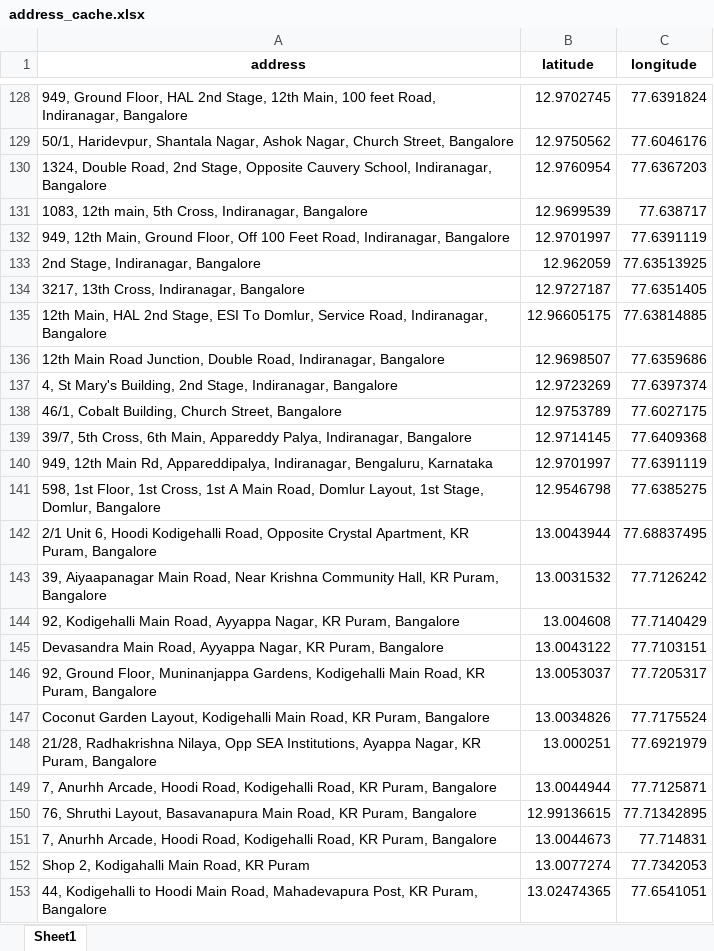
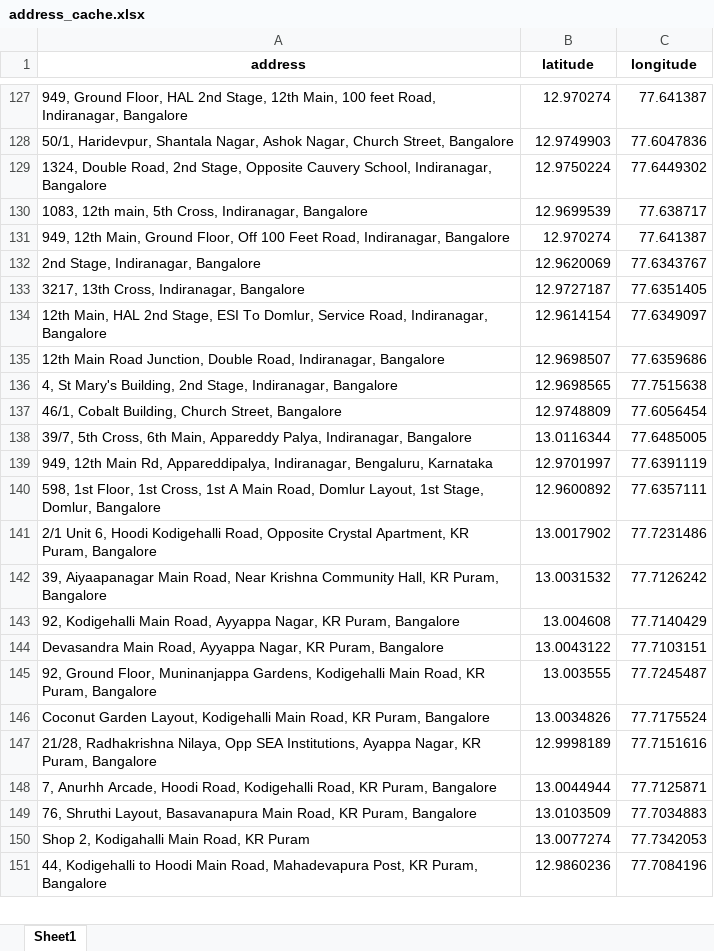
Before and after one commit to ChanBong/gshp_optimization, an Excel workbook: data/inter_iit_data/address_cache.xlsx, sheet Sheet1, drawn as a sheet; only a part is shown, gaps mark what is left out; values as stored, in another font and other column widths than the file's, no borders; removed rows and columns are numbered as before the commit, all else as after; the diff covers the shown part only; the diff names each change by its address in the sheet, - before the commit and + after, or states it on an @@ line.

```diff
--- a/data/inter_iit_data/address_cache.xlsx (sheet Sheet1)
+++ b/data/inter_iit_data/address_cache.xlsx (sheet Sheet1)
-B127 (latitude): 12.9702745
+B127 (latitude): 12.970274
-C127 (longitude): 77.6391824
+C127 (longitude): 77.641387
-B128 (latitude): 12.9750562
+B128 (latitude): 12.9749903
-C128 (longitude): 77.6046176
+C128 (longitude): 77.6047836
-B129 (latitude): 12.9760954
+B129 (latitude): 12.9750224
-C129 (longitude): 77.6367203
+C129 (longitude): 77.6449302
-B131 (latitude): 12.9701997
+B131 (latitude): 12.970274
-C131 (longitude): 77.6391119
+C131 (longitude): 77.641387
-B132 (latitude): 12.962059
+B132 (latitude): 12.9620069
-C132 (longitude): 77.63513925
+C132 (longitude): 77.6343767
-B134 (latitude): 12.96605175
+B134 (latitude): 12.9614154
-C134 (longitude): 77.63814885
+C134 (longitude): 77.6349097
-B136 (latitude): 12.9723269
+B136 (latitude): 12.9698565
-C136 (longitude): 77.6397374
+C136 (longitude): 77.7515638
-B137 (latitude): 12.9753789
+B137 (latitude): 12.9748809
-C137 (longitude): 77.6027175
+C137 (longitude): 77.6056454
-B138 (latitude): 12.9714145
+B138 (latitude): 13.0116344
-C138 (longitude): 77.6409368
+C138 (longitude): 77.6485005
-B140 (latitude): 12.9546798
+B140 (latitude): 12.9600892
-C140 (longitude): 77.6385275
+C140 (longitude): 77.6357111
-B141 (latitude): 13.0043944
+B141 (latitude): 13.0017902
-C141 (longitude): 77.68837495
+C141 (longitude): 77.7231486
-B145 (latitude): 13.0053037
+B145 (latitude): 13.003555
-C145 (longitude): 77.7205317
+C145 (longitude): 77.7245487
-B147 (latitude): 13.000251
+B147 (latitude): 12.9998189
-C147 (longitude): 77.6921979
+C147 (longitude): 77.7151616
-B149 (latitude): 12.99136615
+B149 (latitude): 13.0103509
-C149 (longitude): 77.71342895
+C149 (longitude): 77.7034883
-row 151: 7, Anurhh Arcade, Hoodi Road, Kodigehalli Road, KR Puram, Bangalore | 13.0044673 | 77.714831
-B151 (latitude): 13.02474365
+B151 (latitude): 12.9860236
-C151 (longitude): 77.6541051
+C151 (longitude): 77.7084196
```
Also changed, not shown: 20 removed rows and 208 edited cells elsewhere in this sheet, data/inter_iit_data/bangalore_pickups.xlsx, data/inter_iit_data/clean_data_bangalore dispatch address.xlsx, 13 other files.
